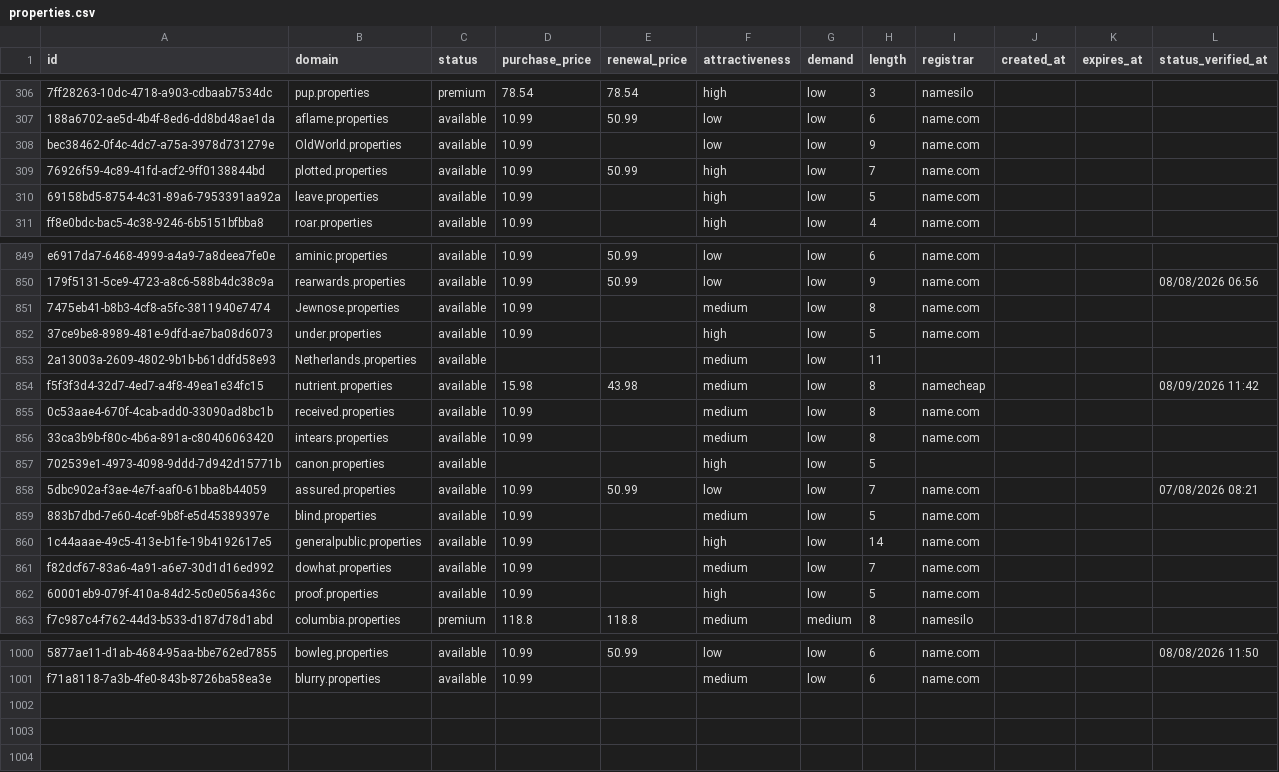
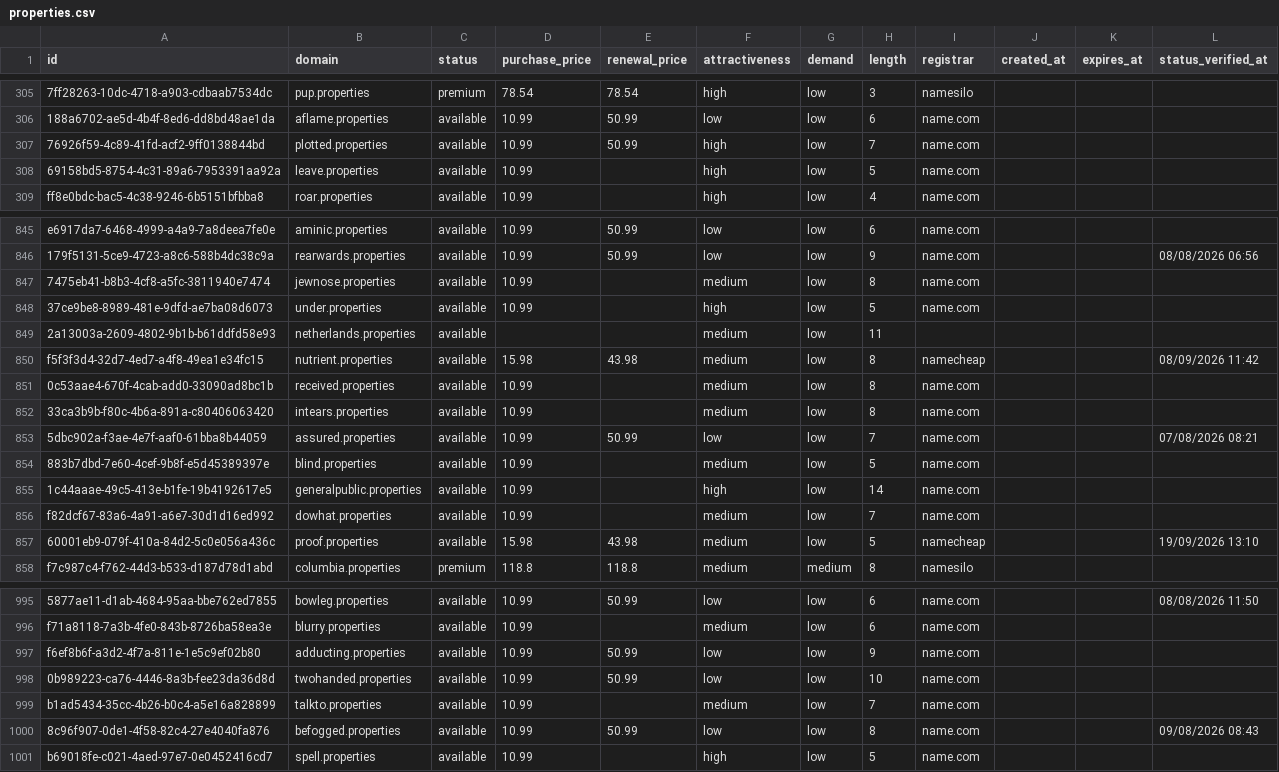
Before and after one commit to UniqueDomains/properties-oneword-domains, a CSV file: properties.csv, drawn as a sheet; only a part is shown, gaps mark what is left out; removed rows and columns are numbered as before the commit, all else as after; the diff covers the shown part only; the diff names each change by its address in the sheet, - before the commit and + after, or states it on an @@ line.

Commit message:
Domains update

```diff
--- a/properties.csv
+++ b/properties.csv
-row 308: bec38462-0f4c-4dc7-a75a-3978d731279e | OldWorld.properties | available | 10.99 |  | low | low | 9 | name.com
-B847 (domain): Jewnose.properties
+B847 (domain): jewnose.properties
-B849 (domain): Netherlands.properties
+B849 (domain): netherlands.properties
-row 857: 702539e1-4973-4098-9ddd-7d942d15771b | canon.properties | available |  |  | high | low | 5
-D857 (purchase_price): 10.99
+D857 (purchase_price): 15.98
-E857 (renewal_price): (empty)
+E857 (renewal_price): 43.98
-F857 (attractiveness): high
+F857 (attractiveness): medium
-I857 (registrar): name.com
+I857 (registrar): namecheap
-L857 (status_verified_at): (empty)
+L857 (status_verified_at): 19/09/2026 13:10
+row 997: f6ef8b6f-a3d2-4f7a-811e-1e5c9ef02b80 | adducting.properties | available | 10.99 | 50.99 | low | low | 9 | name.com
+row 998: 0b989223-ca76-4446-8a3b-fee23da36d8d | twohanded.properties | available | 10.99 | 50.99 | low | low | 10 | name.com
+row 999: b1ad5434-35cc-4b26-b0c4-a5e16a828899 | talkto.properties | available | 10.99 |  | medium | low | 7 | name.com
+row 1000: 8c96f907-0de1-4f58-82c4-27e4040fa876 | befogged.properties | available | 10.99 | 50.99 | low | low | 8 | name.com |  |  | 09/08/2026 08:43
+row 1001: b69018fe-c021-4aed-97e7-0e0452416cd7 | spell.properties | available | 10.99 |  | high | low | 5 | name.com
```
Also changed, not shown: 3 removed rows and 72 edited cells elsewhere in this file, 4 other files.
